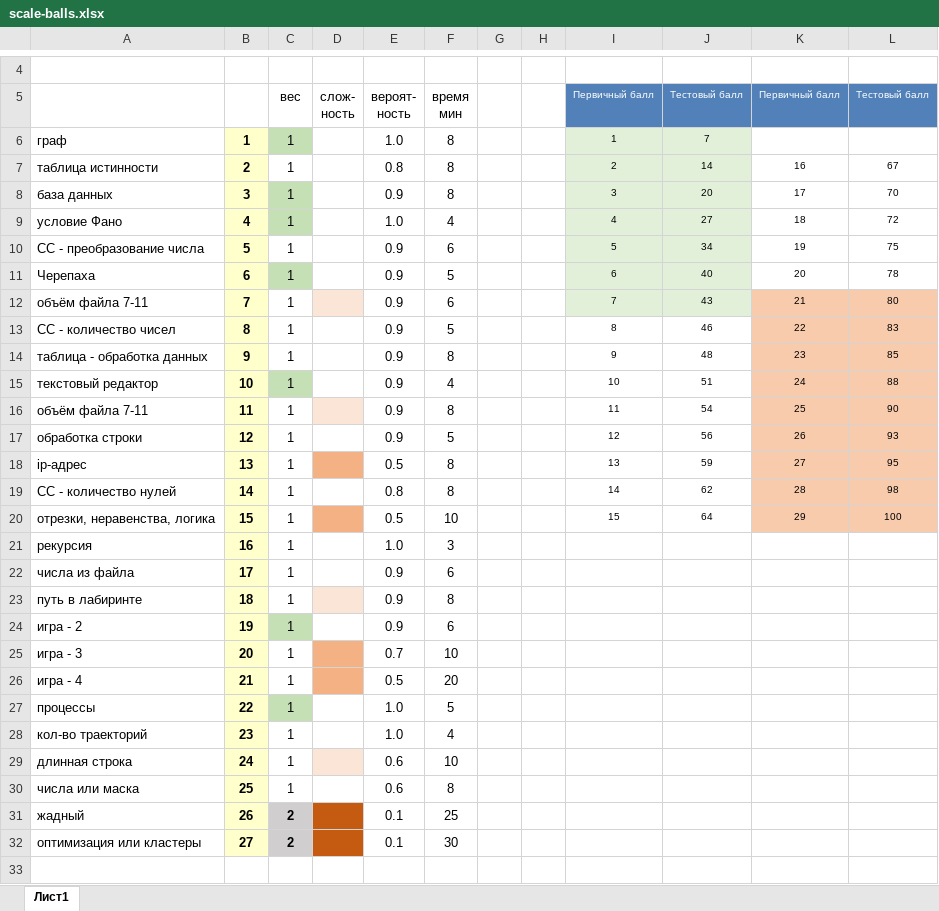
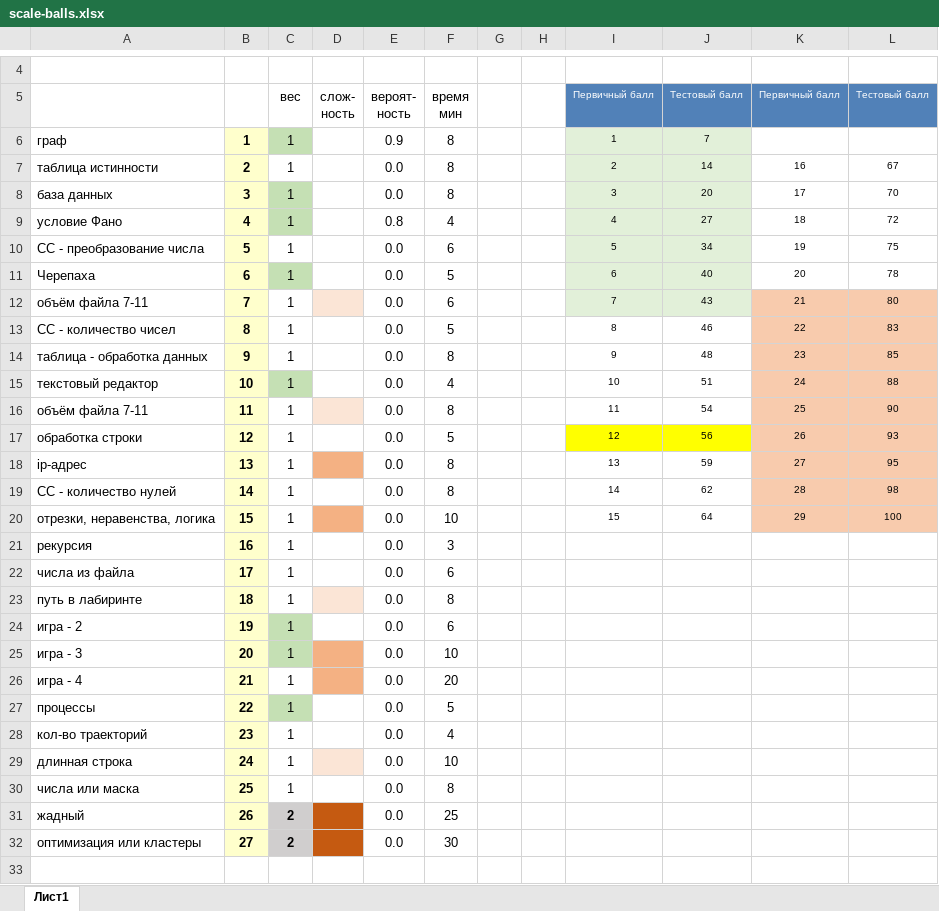
Before and after one commit to permCoding/ege-25, an Excel workbook: docs/scale-balls.xlsx, sheet Лист1, drawn as a sheet; only a part is shown, gaps mark what is left out; values as stored, in another font and other column widths than the file's, no borders; the diff covers the shown part only; the diff names each change by its address in the sheet, - before the commit and + after, or states it on an @@ line.

```diff
--- a/docs/scale-balls.xlsx (sheet Лист1)
+++ b/docs/scale-balls.xlsx (sheet Лист1)
-E6: 1.0
+E6: 0.9
-E7: 0.8
+E7: 0.0
-E8: 0.9
+E8: 0.0
-E9: 1.0
+E9: 0.8
-E10:E17: 0.9
+E10:E17: 0.0
-I17:J17 fill: none
+I17:J17 fill: #FFFF00
-E18: 0.5
+E18: 0.0
-E19: 0.8
+E19: 0.0
-E20: 0.5
+E20: 0.0
-E21: 1.0
+E21: 0.0
-E22:E24: 0.9
+E22:E24: 0.0
-C25 fill: none
+C25 fill: #C5E0B4
-E25: 0.7
+E25: 0.0
-E26: 0.5
+E26: 0.0
-E27:E28: 1.0
+E27:E28: 0.0
-E29:E30: 0.6
+E29:E30: 0.0
-E31:E32: 0.1
+E31:E32: 0.0
```
Also changed, not shown: 1 edited cell elsewhere in this sheet, 4 other files.
